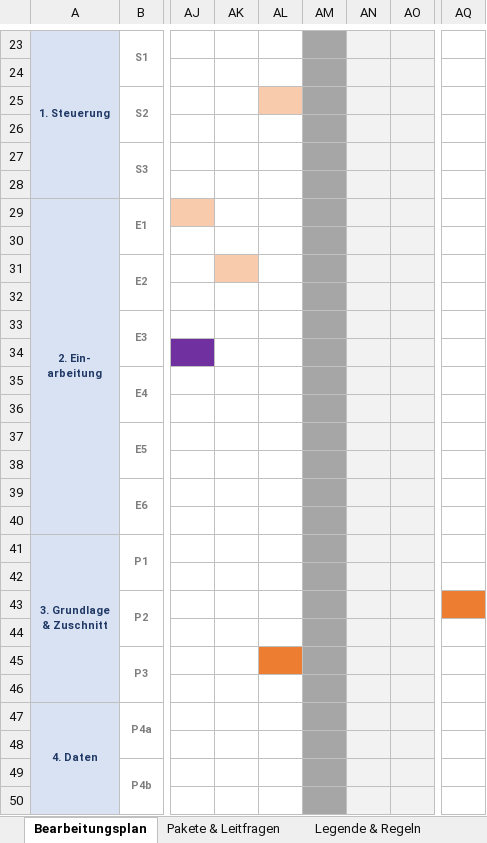
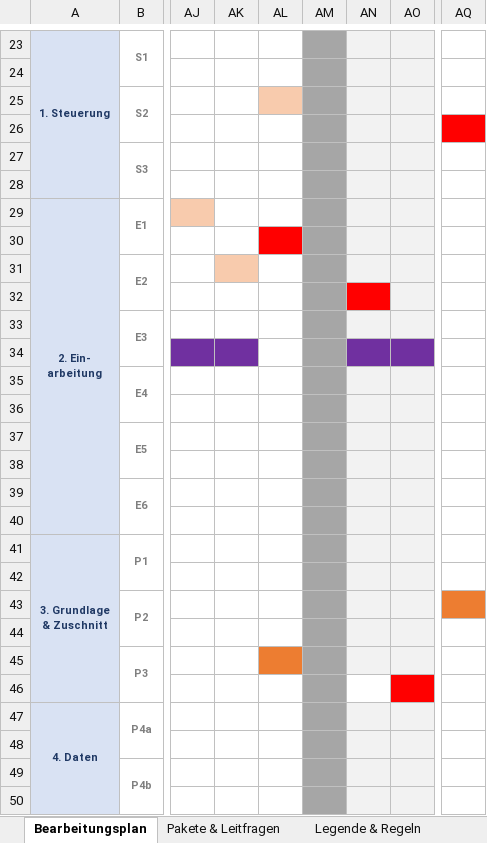
Before and after one commit to UfukAk196/NO4Cheetah, an Excel workbook: Projektplanung/Bearbeitungsplan.xlsx, sheet Bearbeitungsplan, drawn as a sheet; only a part is shown, gaps mark what is left out; values as stored, in another font and other column widths than the file's, no borders; the diff names each change by its address in the sheet, - before the commit and + after, or states it on an @@ line.

```diff
--- a/Projektplanung/Bearbeitungsplan.xlsx (sheet Bearbeitungsplan)
+++ b/Projektplanung/Bearbeitungsplan.xlsx (sheet Bearbeitungsplan)
-AQ26 fill: none
+AQ26 fill: #FF0000
-AL30 fill: none
+AL30 fill: #FF0000
-AN32 fill: #F2F2F2
+AN32 fill: #FF0000
-AK34 fill: none
+AK34 fill: #7030A0
-AN34:AO34 fill: #F2F2F2
+AN34:AO34 fill: #7030A0
-AN46 fill: #F2F2F2
+AN46 fill: none
-AO46 fill: #F2F2F2
+AO46 fill: #FF0000
```
Also changed, not shown: 1 other file.
